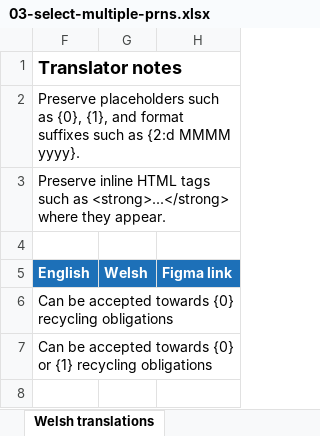
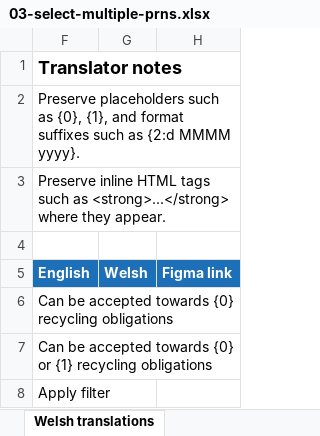
Before and after one commit to DEFRA/epr-packaging-frontend, an Excel workbook: translations/welsh-translations/december-waste/xlsx/03-select-multiple-prns.xlsx, sheet Welsh translations, drawn as a sheet; values as stored, in another font and other column widths than the file's, no borders; the diff names each change by its address in the sheet, - before the commit and + after, or states it on an @@ line.

Commit message:
fix: add more missing translations

```diff
--- a/translations/welsh-translations/december-waste/xlsx/03-select-multiple-prns.xlsx (sheet Welsh translations)
+++ b/translations/welsh-translations/december-waste/xlsx/03-select-multiple-prns.xlsx (sheet Welsh translations)
+row 8: Apply filter
```
Also changed, not shown: hidden cells, 10 other files.
